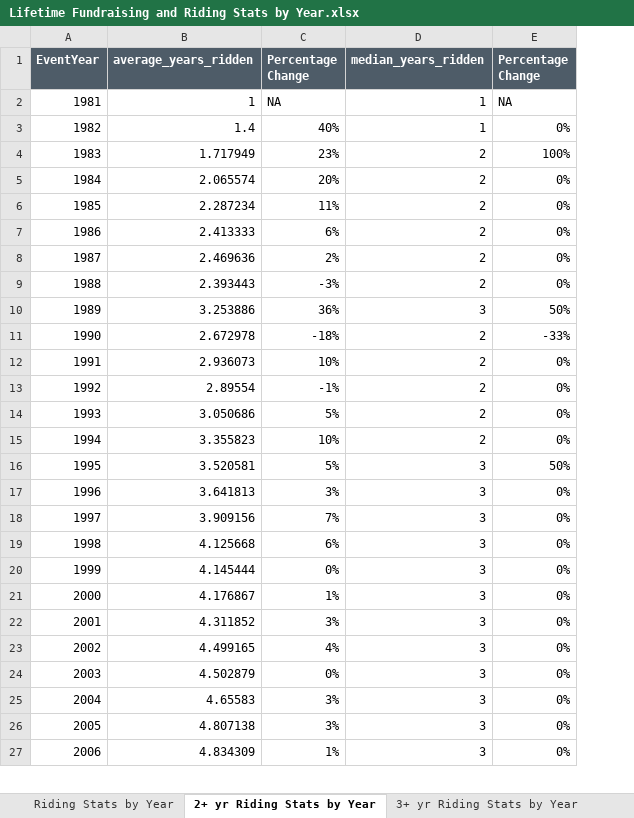
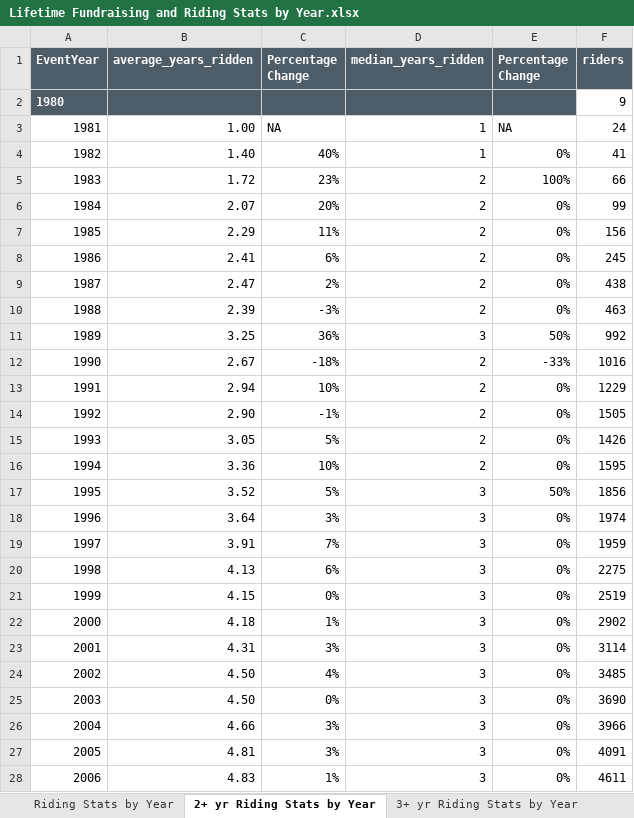
Before and after one commit to jrodriguez25/PMC, an Excel workbook: Fundraising Trends/Lifetime Fundraising and Riding Stats by Year.xlsx, sheet 2+ yr Riding Stats by Year, drawn as a sheet; only a part is shown; values as stored, in another font and other column widths than the file's, no borders; conditional formats not drawn; addresses are those after the commit; the diff covers the shown part only; the diff names each change by its address in the sheet, - before the commit and + after, or states it on an @@ line.

```diff
--- a/Fundraising Trends/Lifetime Fundraising and Riding Stats by Year.xlsx (sheet 2+ yr Riding Stats by Year)
+++ b/Fundraising Trends/Lifetime Fundraising and Riding Stats by Year.xlsx (sheet 2+ yr Riding Stats by Year)
+column F (riders), rows 3-28: 24 | 41 | 66 | 99 | 156 | 245 | 438 | 463 | 992 | 1016 | 1229 | 1505 | 1426 | 1595 | 1856 | 1974 | 1959 | 2275 | 2519 | 2902 | 3114 | 3485 | 3690 | 3966 | 4091 | 4611
+row 2: 1980 |  |  |  |  | 9
-B3 (average_years_ridden): 1
+B3 (average_years_ridden): 1.00
-B4 (average_years_ridden): 1.4
+B4 (average_years_ridden): 1.40
-B5 (average_years_ridden): 1.717949
+B5 (average_years_ridden): 1.72
-B6 (average_years_ridden): 2.065574
+B6 (average_years_ridden): 2.07
-B7 (average_years_ridden): 2.287234
+B7 (average_years_ridden): 2.29
-B8 (average_years_ridden): 2.413333
+B8 (average_years_ridden): 2.41
-B9 (average_years_ridden): 2.469636
+B9 (average_years_ridden): 2.47
-B10 (average_years_ridden): 2.393443
+B10 (average_years_ridden): 2.39
-B11 (average_years_ridden): 3.253886
+B11 (average_years_ridden): 3.25
-B12 (average_years_ridden): 2.672978
+B12 (average_years_ridden): 2.67
-B13 (average_years_ridden): 2.936073
+B13 (average_years_ridden): 2.94
-B14 (average_years_ridden): 2.89554
+B14 (average_years_ridden): 2.90
-B15 (average_years_ridden): 3.050686
+B15 (average_years_ridden): 3.05
-B16 (average_years_ridden): 3.355823
+B16 (average_years_ridden): 3.36
-B17 (average_years_ridden): 3.520581
+B17 (average_years_ridden): 3.52
-B18 (average_years_ridden): 3.641813
+B18 (average_years_ridden): 3.64
-B19 (average_years_ridden): 3.909156
+B19 (average_years_ridden): 3.91
-B20 (average_years_ridden): 4.125668
+B20 (average_years_ridden): 4.13
-B21 (average_years_ridden): 4.145444
+B21 (average_years_ridden): 4.15
-B22 (average_years_ridden): 4.176867
+B22 (average_years_ridden): 4.18
-B23 (average_years_ridden): 4.311852
+B23 (average_years_ridden): 4.31
-B24 (average_years_ridden): 4.499165
+B24 (average_years_ridden): 4.50
-B25 (average_years_ridden): 4.502879
+B25 (average_years_ridden): 4.50
-B26 (average_years_ridden): 4.65583
+B26 (average_years_ridden): 4.66
-B27 (average_years_ridden): 4.807138
+B27 (average_years_ridden): 4.81
-B28 (average_years_ridden): 4.834309
+B28 (average_years_ridden): 4.83
```
Also changed, not shown: 17 edited cells elsewhere in this sheet, sheet 3+ yr Fundraising Stats by Year, sheet Fundraising Stats by Year, sheet 2+ yr Fundraising Stats by Year, sheet Riding Stats by Year, sheet 3+ yr Riding Stats by Year, formulas that keep their value, 1 other file.
